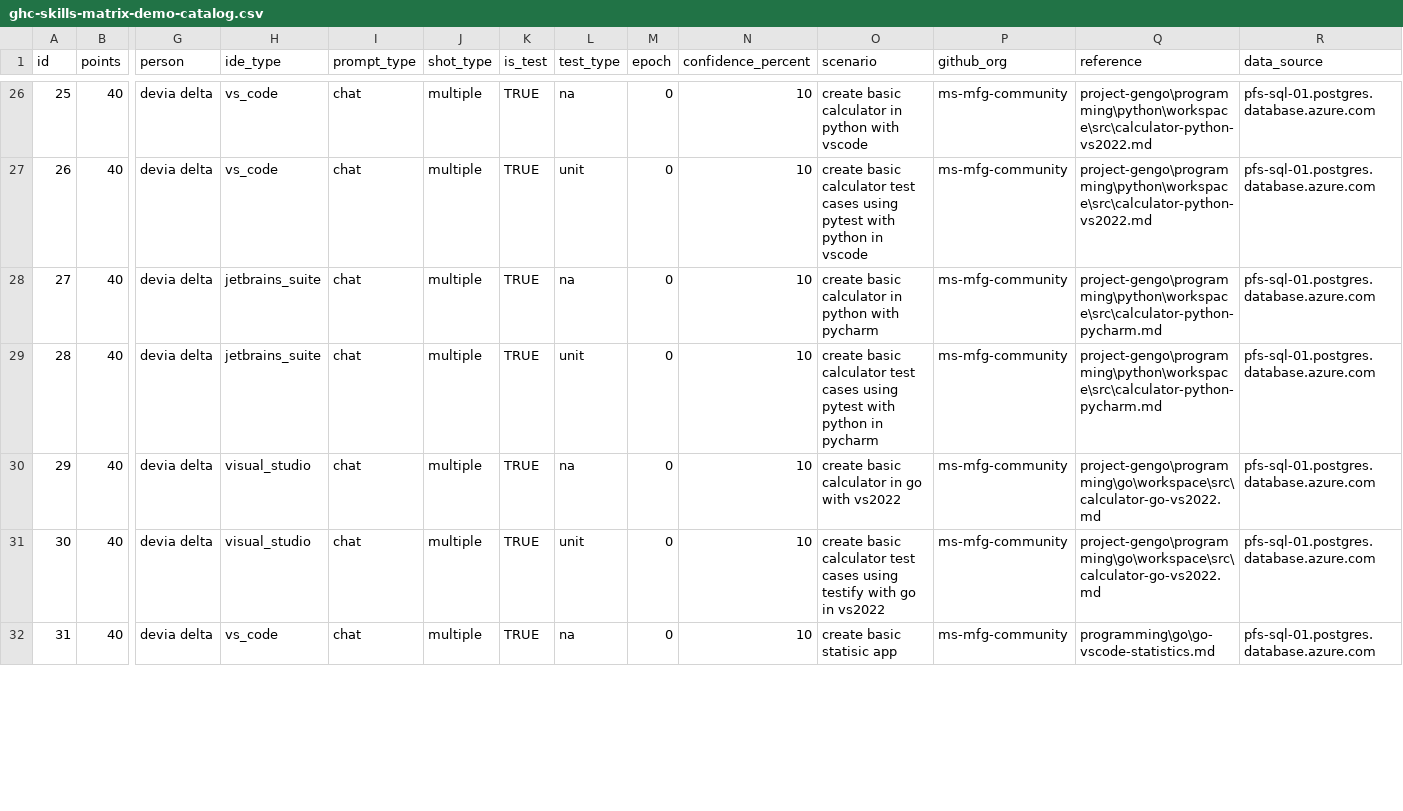
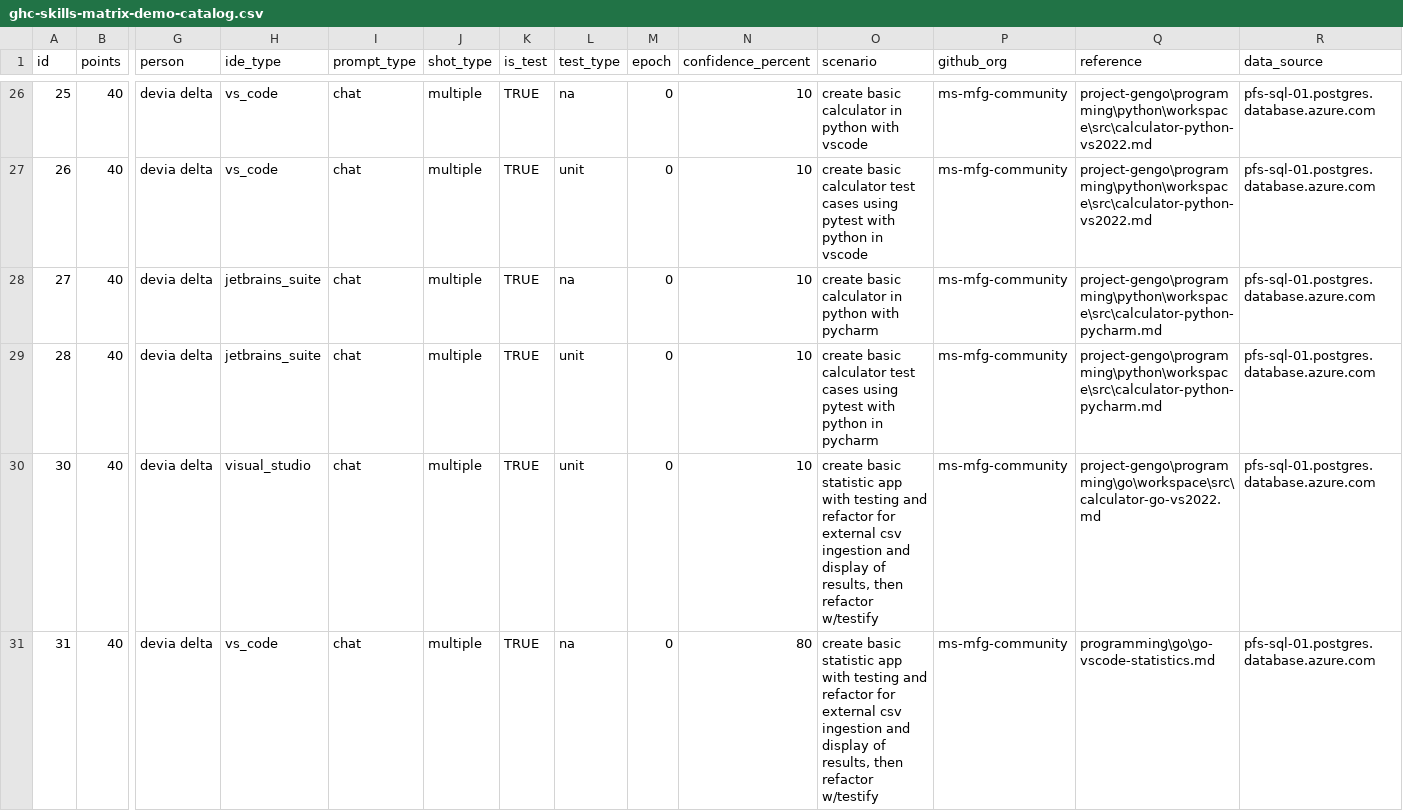
Before and after one commit to ms-mfg-community/project-gengo, a CSV file: databases/rdbms/workspace/src/postgresql/ghc-skills-matrix-demo-catalog.csv, drawn as a sheet; only a part is shown, gaps mark what is left out; removed rows and columns are numbered as before the commit, all else as after; rows hold the shown columns only; the diff covers the shown part only; the diff names each change by its address in the sheet, - before the commit and + after, or states it on an @@ line.

Commit message:
go(statistics): refactor with testify

```diff
--- a/databases/rdbms/workspace/src/postgresql/ghc-skills-matrix-demo-catalog.csv
+++ b/databases/rdbms/workspace/src/postgresql/ghc-skills-matrix-demo-catalog.csv
-row 30: 29 | 40 | devia delta | visual_studio | chat | multiple | TRUE | na | 0 | 10 | create basic calculator in go with vs2022 | ms-mfg-community | project-gengo\programming\go\workspace\src\calculator-go-vs2022.md | pfs-sql-01.postgres.database.azure.com
-O30 (scenario): create basic calculator test cases using testify with go in vs2022
+O30 (scenario): create basic statistic app with testing and refactor for external csv ingestion and display of results, then refactor w/testify
-N31 (confidence_percent): 10
+N31 (confidence_percent): 80
-O31 (scenario): create basic statisic app
+O31 (scenario): create basic statistic app with testing and refactor for external csv ingestion and display of results, then refactor w/testify
```
Also changed, not shown: 2 removed rows and 1 edited cell elsewhere in this file, 4 other files.
